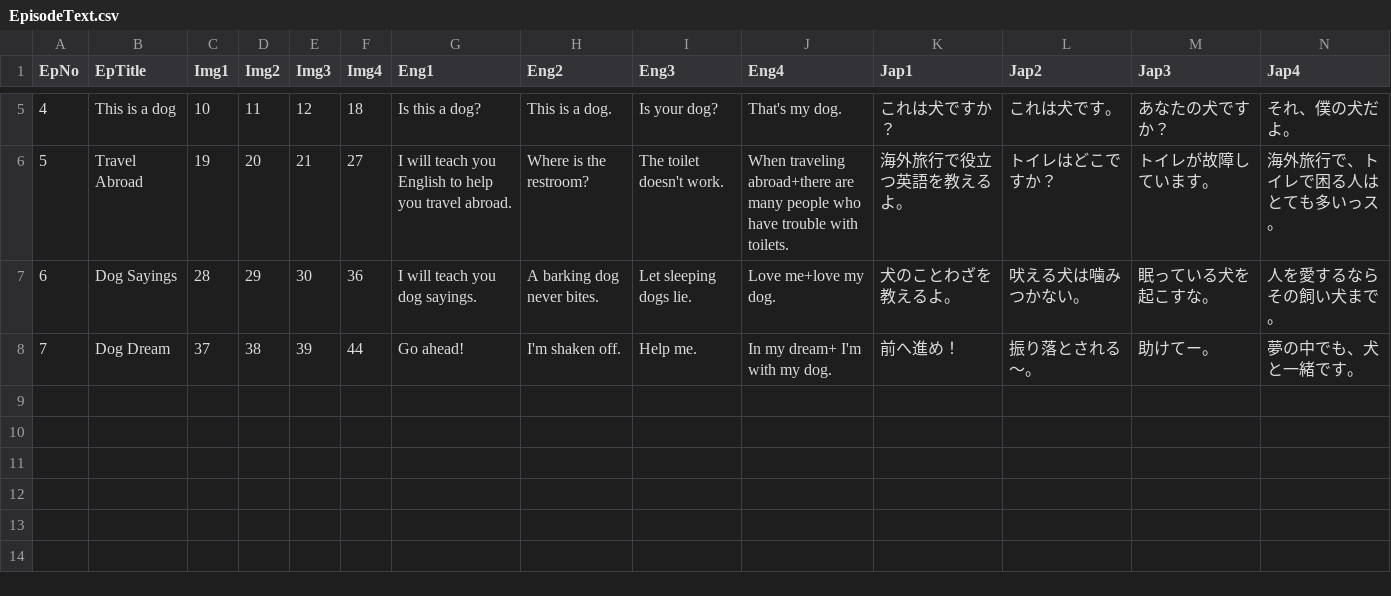
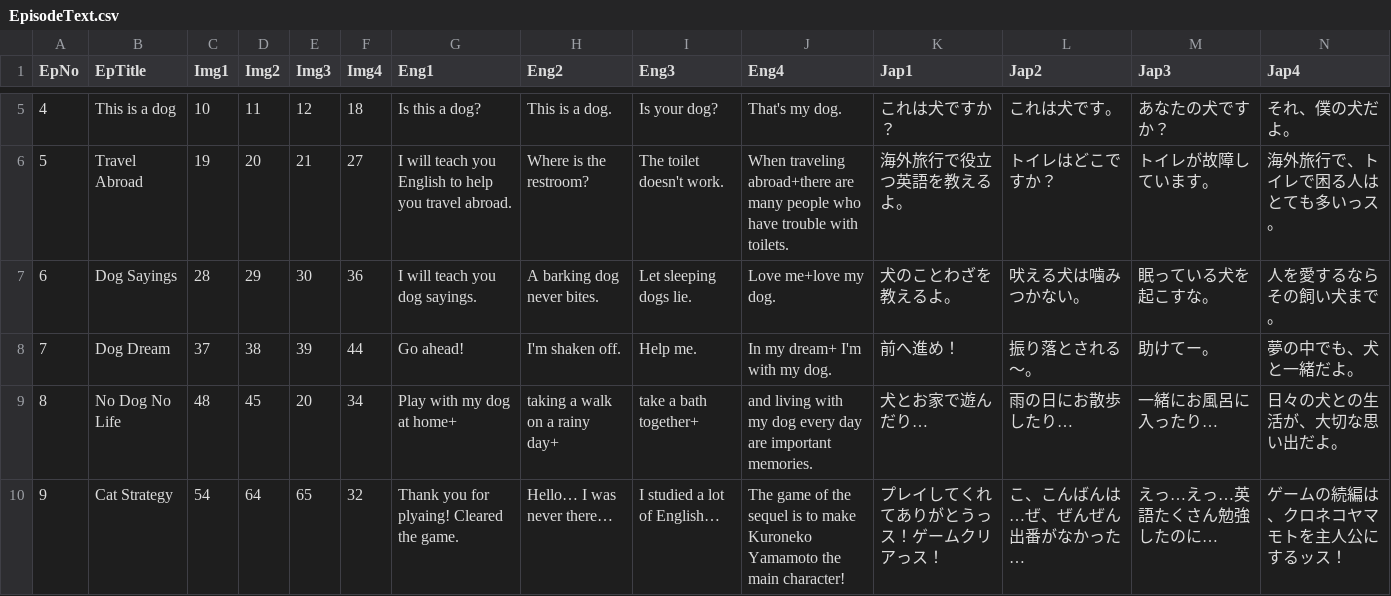
Before and after one commit to yamazaki0305/PandaGame, a CSV file: Assets/Resources/CSV/EpisodeText.csv, drawn as a sheet; only a part is shown, gaps mark what is left out.

```diff
--- a/Assets/Resources/CSV/EpisodeText.csv
+++ b/Assets/Resources/CSV/EpisodeText.csv
@@ -7,2 +7,4 @@
 6,Dog Sayings,28,29,30,36,I will teach you dog sayings.,A barking dog never bites.,Let sleeping dogs lie.,Love me+love my dog.,犬のことわざを教えるよ。,吠える犬は噛みつかない。,眠っている犬を起こすな。,人を愛するならその飼い犬まで。,
-7,Dog Dream,37,38,39,44,Go ahead!,I'm shaken off.,Help me.,In my dream+ I'm with my dog.,前へ進め！,振り落とされる～。,助けてー。,夢の中でも、犬と一緒です。
+7,Dog Dream,37,38,39,44,Go ahead!,I'm shaken off.,Help me.,In my dream+ I'm with my dog.,前へ進め！,振り落とされる～。,助けてー。,夢の中でも、犬と一緒だよ。
+8,No Dog No Life,48,45,20,34,Play with my dog at home+,taking a walk on a rainy day+,take a bath together+,and living with my dog every day are important memories.,犬とお家で遊んだり…,雨の日にお散歩したり…,一緒にお風呂に入ったり…,日々の犬との生活が、大切な思い出だよ。
+9,Cat Strategy,54,64,65,32,Thank you for plyaing! Cleared the game.,Hello… I was never there…,I studied a lot of English…,The game of the sequel is to make Kuroneko Yamamoto the main character!,プレイしてくれてありがとうっス！ゲームクリアっス！,こ、こんばんは…ぜ、ぜんぜん出番がなかった…,えっ…えっ…英語たくさん勉強したのに…,ゲームの続編は、クロネコヤマモトを主人公にするッス！
```
Also changed, not shown: Assets/Resources/CSV/KuronekoText.csv, Assets/Resources/CSV/StageListData.csv, 22 other files.
